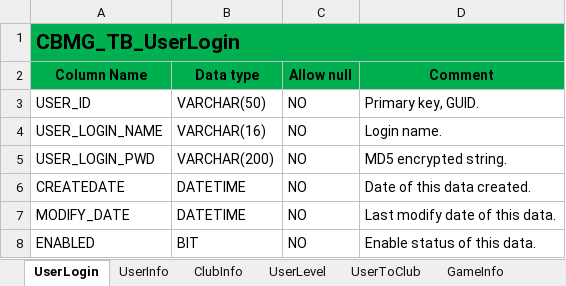
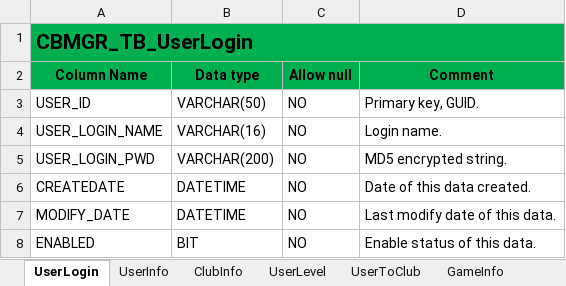
Before and after one commit to OrgRhaegar/CBMGR, an Excel workbook: Documents/DataDictionary.xlsx, sheet UserLogin, drawn as a sheet; values as stored, in another font and other column widths than the file's, no borders; the diff names each change by its address in the sheet, - before the commit and + after, or states it on an @@ line.

```diff
--- a/Documents/DataDictionary.xlsx (sheet UserLogin)
+++ b/Documents/DataDictionary.xlsx (sheet UserLogin)
-A1 (Column Name): CBMG_TB_UserLogin
+A1 (Column Name): CBMGR_TB_UserLogin
```
Also changed, not shown: sheet GroundInfo, sheet UserToClub, sheet UserSignUpHistory, sheet UserSignUp, sheet ClubInfo, sheet UserInfo, 2 more sheets, other sheet tabs.
